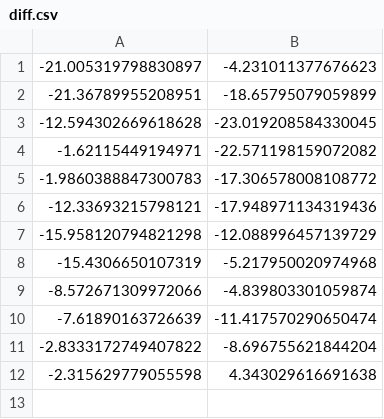
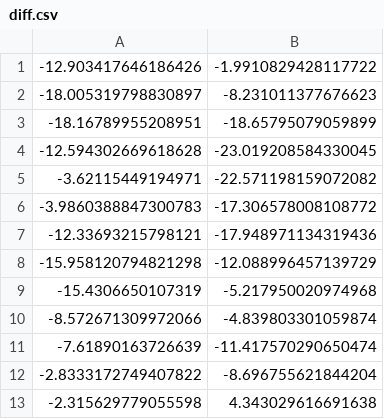
Before and after one commit to yamanoie1113/RTKprog, a CSV file: Sensors/diff.csv, drawn as a sheet.

```diff
--- a/Sensors/diff.csv
+++ b/Sensors/diff.csv
@@ -1,6 +1,7 @@
--21.005319798830897,-4.231011377676623
--21.36789955208951,-18.65795079059899
+-12.903417646186426,-1.9910829428117722
+-18.005319798830897,-8.231011377676623
+-18.16789955208951,-18.65795079059899
 -12.594302669618628,-23.019208584330045
--1.62115449194971,-22.571198159072082
--1.9860388847300783,-17.306578008108772
+-3.62115449194971,-22.571198159072082
+-3.9860388847300783,-17.306578008108772
 -12.33693215798121,-17.948971134319436
```
Also changed, not shown: 11 other files.
